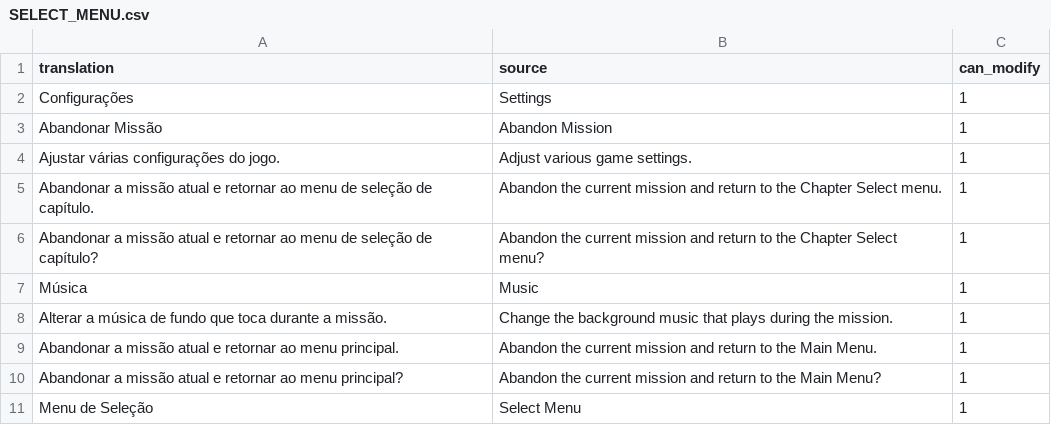
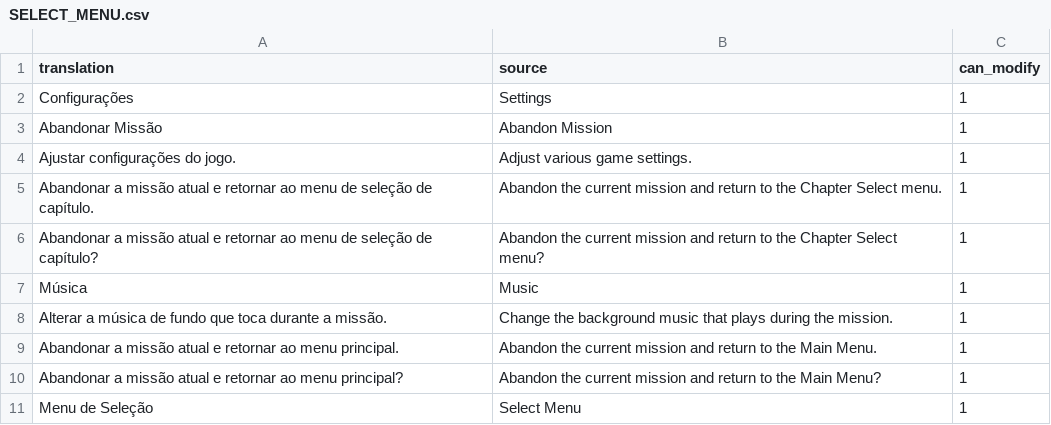
Before and after one commit to Arekushi/drakengard-3-pt-br-translation, a CSV file: texts/translation/SELECT_MENU.csv, drawn as a sheet.

```diff
--- a/texts/translation/SELECT_MENU.csv
+++ b/texts/translation/SELECT_MENU.csv
@@ -3,3 +3,3 @@
 "Abandonar Missão","Abandon Mission","1"
-"Ajustar várias configurações do jogo.","Adjust various game settings.","1"
+"Ajustar configurações do jogo.","Adjust various game settings.","1"
 "Abandonar a missão atual e retornar ao menu de seleção de capítulo.","Abandon the current mission and return to the Chapter Select menu.","1"
```
Also changed, not shown: texts/translation/Option.csv, texts/translation/StaffRollMsg.csv, 3 other files.
